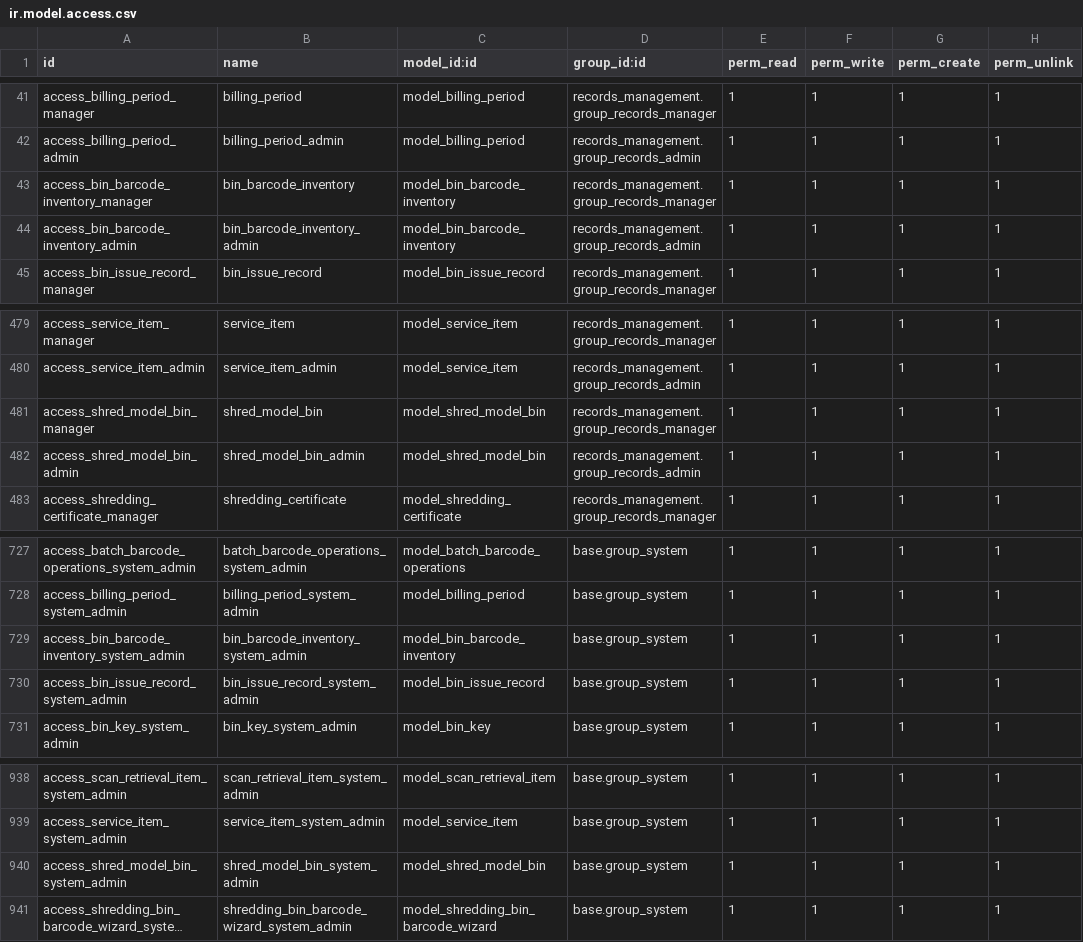
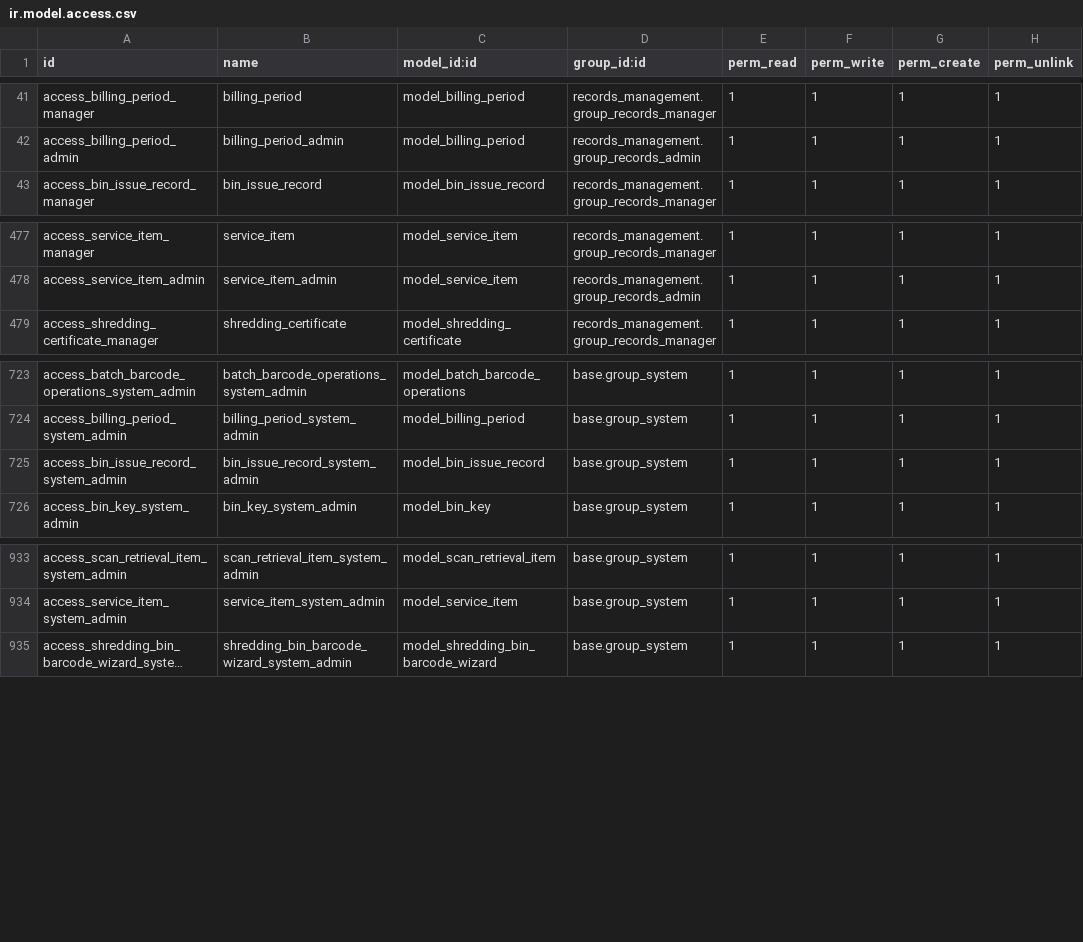
Before and after one commit to John75SunCity/ssh-git-github.com-odoo-odoo.git-18.0, a CSV file: records_management/security/ir.model.access.csv, drawn as a sheet; only a part is shown, gaps mark what is left out; long unchanged cells end in …; the diff names each change by its address in the sheet, - before the commit and + after, or states it on an @@ line.

Commit message:
refactor: Consolidate bin models into shredding.service.bin
- Deprecated bin.barcode.inventory model (commented out import, security, views)
- Deprecated shred.model_bin model (commented out import, security, views)
- Added service_route and is_imported fields to shredding.service.bin
- Removed material_type from shredding.service.bin (belongs on paper bales only)
- Removed menu_shred_model_bins menu item
- Updated shredding_service_bin views with new fields

The shredding.service.bin model is now the single comprehensive model for
all bin tracking with service events, billing, fill levels, and weight calculations.
Material type classification (WHT/MIX/OCC) remains on paper.model_bale for
recycling categorization.

```diff
--- a/records_management/security/ir.model.access.csv
+++ b/records_management/security/ir.model.access.csv
-row 43: access_bin_barcode_inventory_manager | bin_barcode_inventory | model_bin_barcode_inventory | records_management.group_records_manager | 1 | 1 | 1 | 1
-row 44: access_bin_barcode_inventory_admin | bin_barcode_inventory_admin | model_bin_barcode_inventory | records_management.group_records_admin | 1 | 1 | 1 | 1
-row 481: access_shred_model_bin_manager | shred_model_bin | model_shred_model_bin | records_management.group_records_manager | 1 | 1 | 1 | 1
-row 482: access_shred_model_bin_admin | shred_model_bin_admin | model_shred_model_bin | records_management.group_records_admin | 1 | 1 | 1 | 1
-row 729: access_bin_barcode_inventory_system_admin | bin_barcode_inventory_system_admin | model_bin_barcode_inventory | base.group_system | 1 | 1 | 1 | 1
-row 940: access_shred_model_bin_system_admin | shred_model_bin_system_admin | model_shred_model_bin | base.group_system | 1 | 1 | 1 | 1
```
Also changed, not shown: 5 other files.
